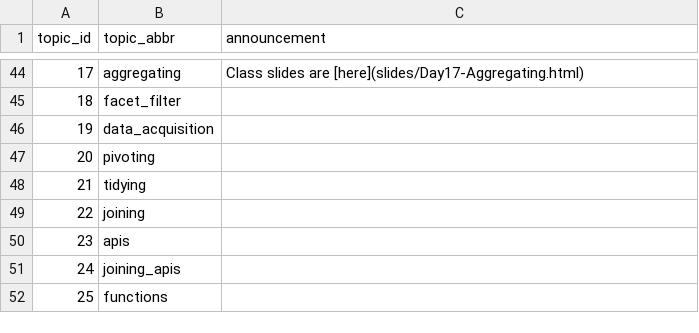
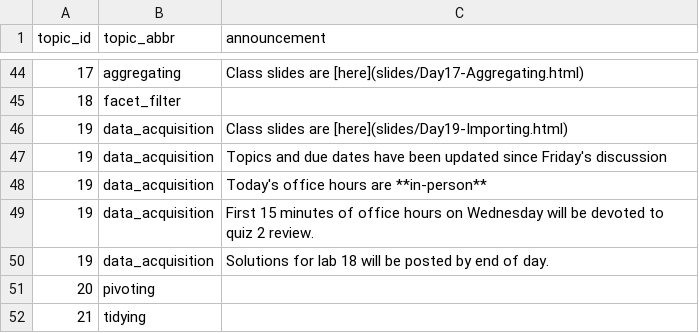
Before and after one commit to SDS-192-Intro/SDS-192-public-website, a CSV file: data/announcements.csv, drawn as a sheet; only a part is shown, gaps mark what is left out; the shorter side is filled out with more unchanged rows.

```diff
--- a/data/announcements.csv
+++ b/data/announcements.csv
@@ -45,3 +45,7 @@ topic_id,topic_abbr,announcement
 18,facet_filter,
-19,data_acquisition,
+19,data_acquisition,Class slides are [here](slides/Day19-Importing.html)
+19,data_acquisition,Topics and due dates have been updated since Friday's discussion
+19,data_acquisition,Today's office hours are **in-person**
+19,data_acquisition,First 15 minutes of office hours on Wednesday will be devoted to quiz 2 review.
+19,data_acquisition,Solutions for lab 18 will be posted by end of day.
 20,pivoting,
```
Also changed, not shown: docs/data/announcements.csv, 18 other files.
